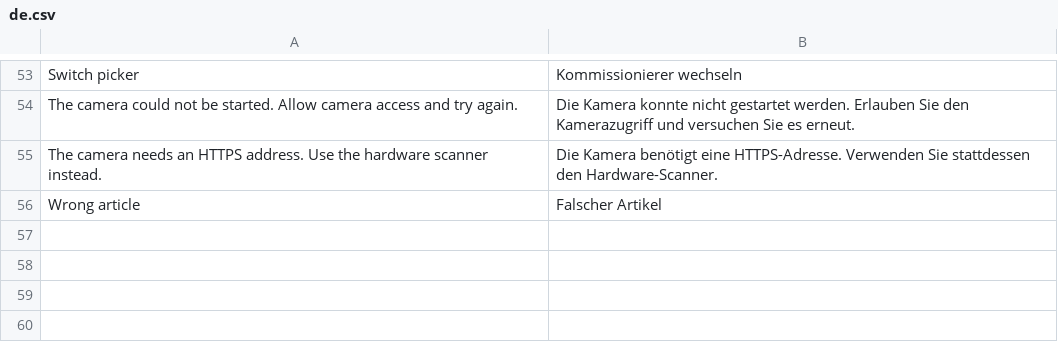
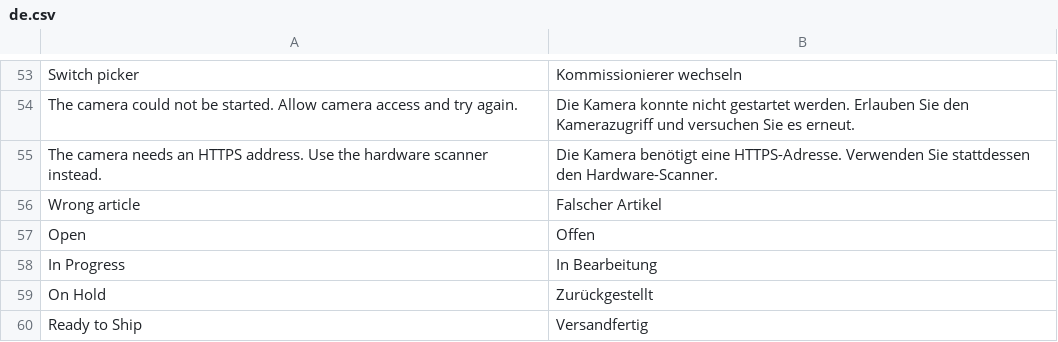
Before and after one commit to Rl0007/commera_picker, a CSV file: commera_picker/translations/de.csv, drawn as a sheet; only a part is shown, gaps mark what is left out; the diff names each change by its address in the sheet, - before the commit and + after, or states it on an @@ line.

```diff
--- a/commera_picker/translations/de.csv
+++ b/commera_picker/translations/de.csv
+row 57: Open | Offen
+row 58: In Progress | In Bearbeitung
+row 59: On Hold | Zurückgestellt
+row 60: Ready to Ship | Versandfertig
```
Also changed, not shown: 4 other files.
